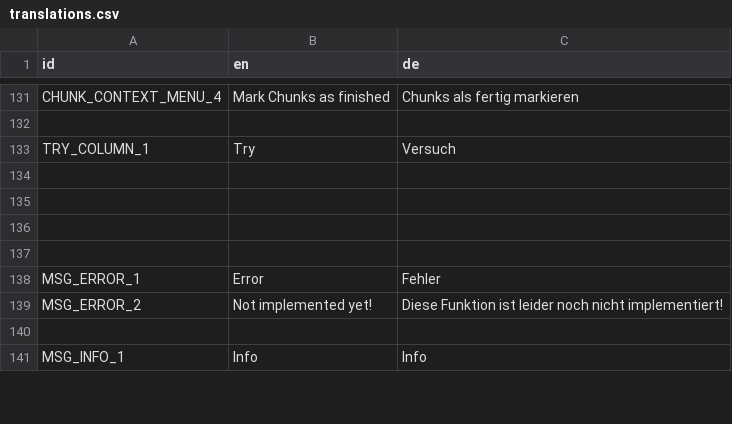
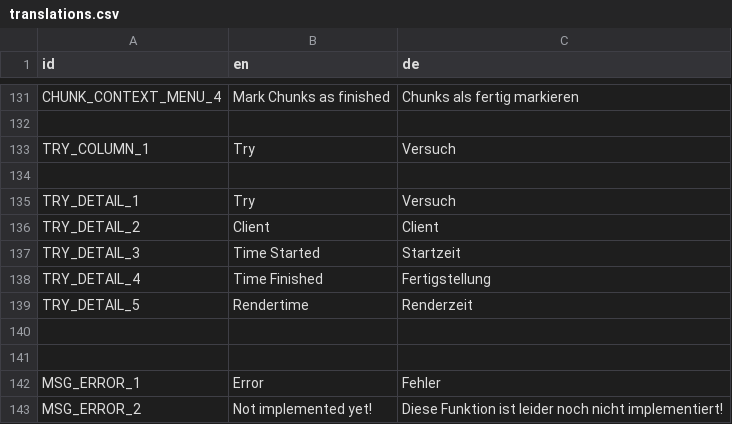
Before and after one commit to PostPollux/RaptorRender, a CSV file: lang/translations.csv, drawn as a sheet; only a part is shown, gaps mark what is left out; the shorter side is filled out with more unchanged rows.

```diff
--- a/lang/translations.csv
+++ b/lang/translations.csv
@@ -134,3 +134,7 @@ TRY_COLUMN_1,Try,Versuch
 ,,
-,,
+TRY_DETAIL_1,Try,Versuch
+TRY_DETAIL_2,Client,Client
+TRY_DETAIL_3,Time Started,Startzeit
+TRY_DETAIL_4,Time Finished,Fertigstellung
+TRY_DETAIL_5,Rendertime,Renderzeit
 ,,
```
Also changed, not shown: 8 other files.
